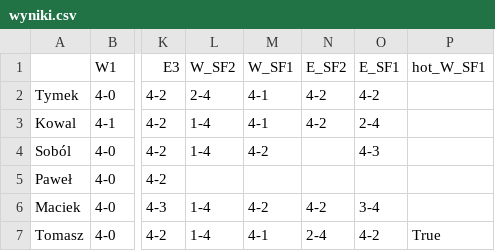
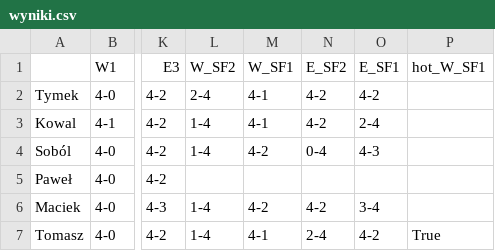
Before and after one commit to tymekwieczor1/nba-playoffy, a CSV file: wyniki.csv, drawn as a sheet; only a part is shown, gaps mark what is left out; the diff names each change by its address in the sheet, - before the commit and + after, or states it on an @@ line.

Commit message:
Auto-update wyniki.csv

```diff
--- a/wyniki.csv
+++ b/wyniki.csv
-N4 (E_SF2): (empty)
+N4 (E_SF2): 0-4
```
